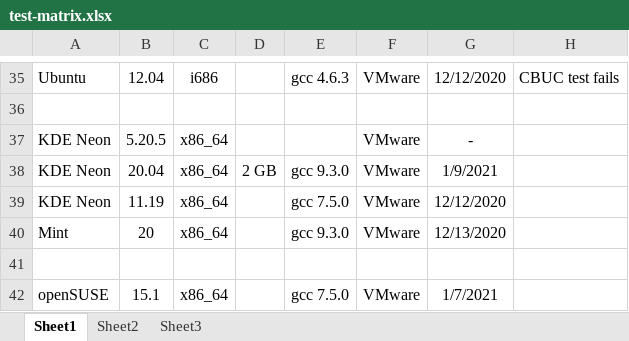
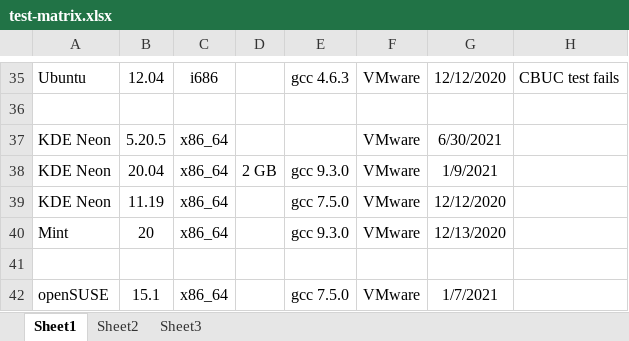
Before and after one commit to wrljet/hercules-helper, an Excel workbook: test-matrix.xlsx, sheet Sheet1, drawn as a sheet; only a part is shown, gaps mark what is left out; values as stored, in another font and other column widths than the file's, no borders; the diff covers the shown part only; the diff names each change by its address in the sheet, - before the commit and + after, or states it on an @@ line.

```diff
--- a/test-matrix.xlsx (sheet Sheet1)
+++ b/test-matrix.xlsx (sheet Sheet1)
-G37: -
+G37: 6/30/2021
```
Also changed, not shown: 6 added rows, 1 moved row, 6 edited cells and cell formats elsewhere in this sheet.
